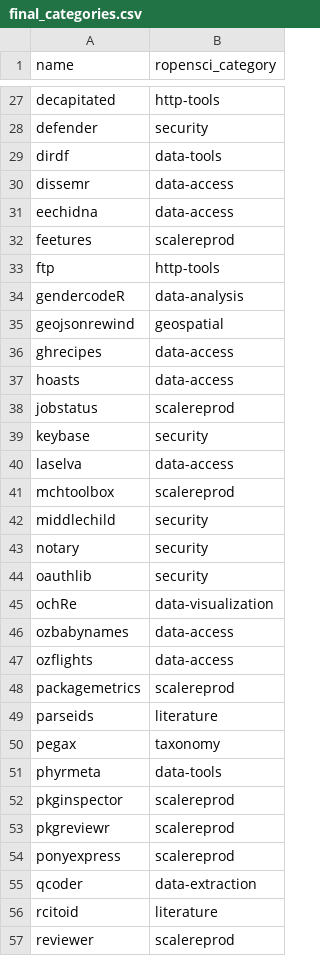
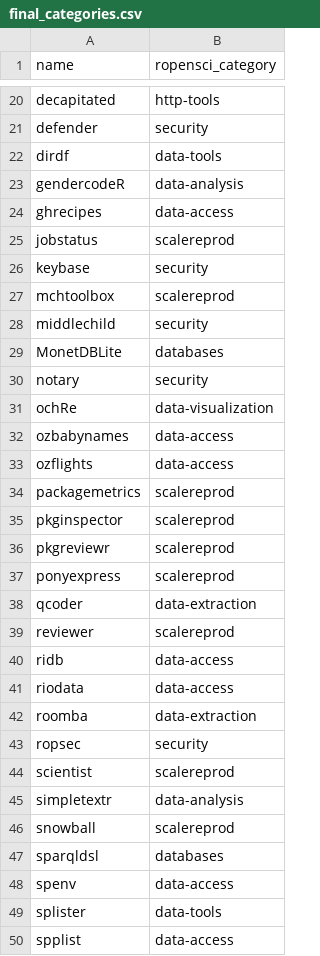
Before and after one commit to ropensci-org/makeregistry, a CSV file: inst/scripts/final_categories.csv, drawn as a sheet; only a part is shown, gaps mark what is left out; the shorter side is filled out with more unchanged rows; the diff covers the shown part only.

Commit message:
update categories

```diff
--- a/inst/scripts/final_categories.csv
+++ b/inst/scripts/final_categories.csv
@@ -29,17 +22,10 @@ defender,security
 dirdf,data-tools
-dissemr,data-access
-eechidna,data-access
-feetures,scalereprod
-ftp,http-tools
 gendercodeR,data-analysis
-geojsonrewind,geospatial
 ghrecipes,data-access
-hoasts,data-access
 jobstatus,scalereprod
 keybase,security
-laselva,data-access
 mchtoolbox,scalereprod
 middlechild,security
+MonetDBLite,databases
 notary,security
-oauthlib,security
 ochRe,data-visualization
@@ -48,5 +34,2 @@ ozflights,data-access
 packagemetrics,scalereprod
-parseids,literature
-pegax,taxonomy
-phyrmeta,data-tools
 pkginspector,scalereprod
@@ -55,3 +38,2 @@ ponyexpress,scalereprod
 qcoder,data-extraction
-rcitoid,literature
 reviewer,scalereprod
```
Also changed, not shown: 8 added rows, 21 removed rows, 10 moved rows and 9 edited cells elsewhere in this file.
